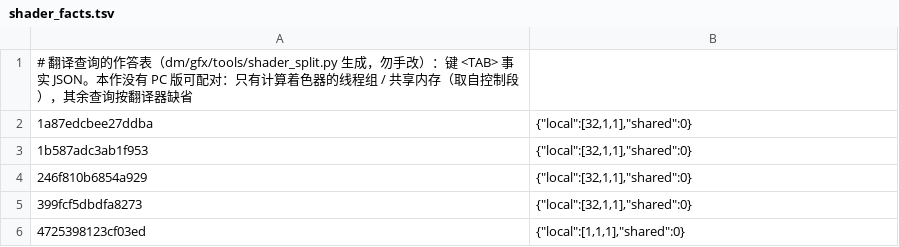
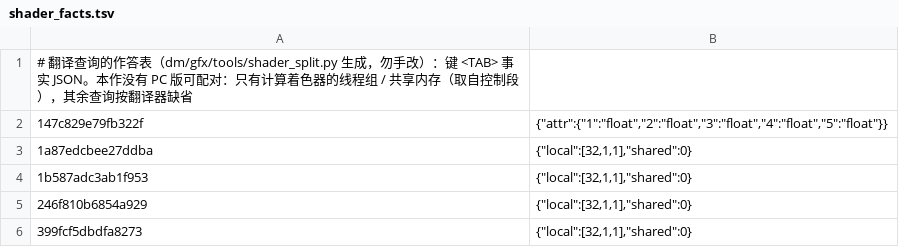
Before and after one commit to 4202217/nxnative, a TSV file: dm/games/01006BB00C6F0000/shader_facts.tsv, drawn as a sheet; only a part is shown; the shorter side is filled out with more unchanged rows; the diff names each change by its address in the sheet, - before the commit and + after, or states it on an @@ line.

Commit message:
Link's Awakening: game sound, doorway lighting tiles and missing foliage fixed
- Sound: SDK 8 numbers the DSP commands differently and its DeviceSink is
  0x10, not 0x13, so every rendered frame played silence (only the movies
  had sound). capture() now takes the one 0x148-byte command with 1-6
  inputs as the sink when the expected ID is missing.
- Lighting: the light-culling compute shader reads its workgroup count
  from NVN's driver segment c0 (+0x200). dmsh_build's drv_reads scan only
  matches fragment-shader names, so compute and vertex shaders got an
  all-zero c0: every tile row wrote row 0, and the doorway step flickered
  with white 64-pixel tiles. A declared driver-segment binding now counts
  as read, and compute c0 carries the dispatch size (0x200) and the
  uniform buffer table (0x210 + 16 r). BotW and SM3DW render as before.
- Foliage: the shadow / depth pre-pass pipeline 147c829e79fb322f failed
  (uint4 inputs fed 16-bit normalized formats), so with depth test EQUAL
  the palm tree and flowers never drew. New profile file
  shader_facts_manual.tsv (merged by shader_split.py) declares those
  inputs float; Link's Awakening's chain is now ccb18ba743bf.

```diff
--- a/dm/games/01006BB00C6F0000/shader_facts.tsv
+++ b/dm/games/01006BB00C6F0000/shader_facts.tsv
+row 2: 147c829e79fb322f | {"attr":{"1":"float","2":"float","3":"float","4":"float","5":"float"}}
```
Also changed, not shown: 11 other files.
